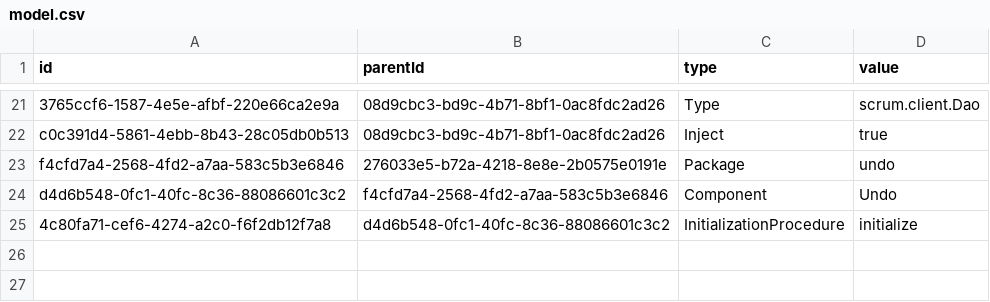
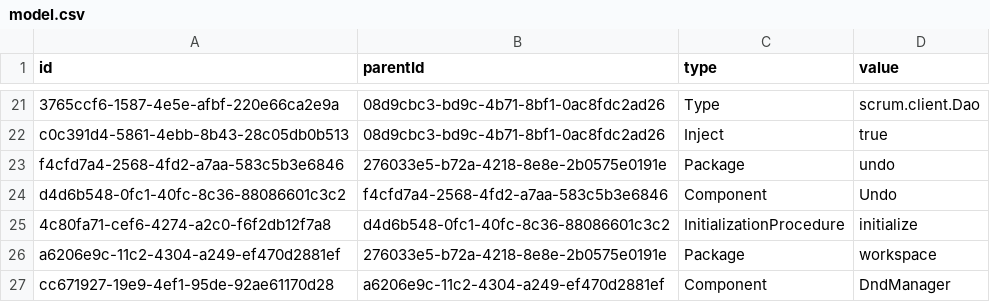
Before and after one commit to hogi/kunagi, a CSV file: src/model.csv, drawn as a sheet; only a part is shown, gaps mark what is left out; the diff names each change by its address in the sheet, - before the commit and + after, or states it on an @@ line.

```diff
--- a/src/model.csv
+++ b/src/model.csv
+row 26: a6206e9c-11c2-4304-a249-ef470d2881ef | 276033e5-b72a-4218-8e8e-2b0575e0191e | Package | workspace
+row 27: cc671927-19e9-4ef1-95de-92ae61170d28 | a6206e9c-11c2-4304-a249-ef470d2881ef | Component | DndManager
```
Also changed, not shown: 14 other files.
